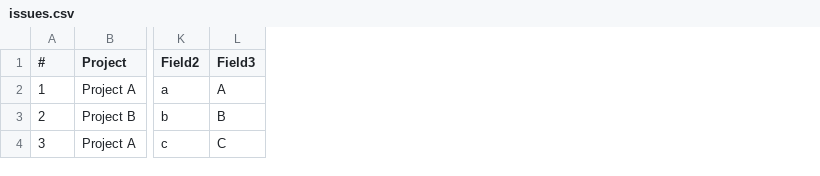
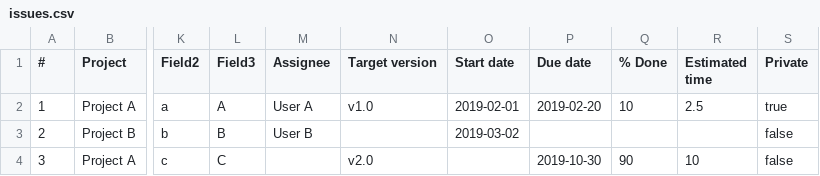
Before and after one commit to onozaty/redmine-issue-loader, a CSV file: sample/issues.csv, drawn as a sheet; only a part is shown, gaps mark what is left out; the diff names each change by its address in the sheet, - before the commit and + after, or states it on an @@ line.

Commit message:
対応するフィールドを追加
以下のフィールドに対応した。
* assigned_to_id
* fixed_version_id
* start_date
* due_date
* done_ratio
* estimated_hours
* is_private

```diff
--- a/sample/issues.csv
+++ b/sample/issues.csv
+column M (Assignee), rows 2-3: User A | User B
+column N (Target version), rows 2-4: v1.0 |  | v2.0
+column O (Start date), rows 2-3: 2019-02-01 | 2019-03-02
+column P (Due date), rows 2-4: 2019-02-20 |  | 2019-10-30
+column Q (% Done), rows 2-4: 10 |  | 90
+column R (Estimated time), rows 2-4: 2.5 |  | 10
+column S (Private), rows 2-4: true | false | false
```
Also changed, not shown: 2 other files.
